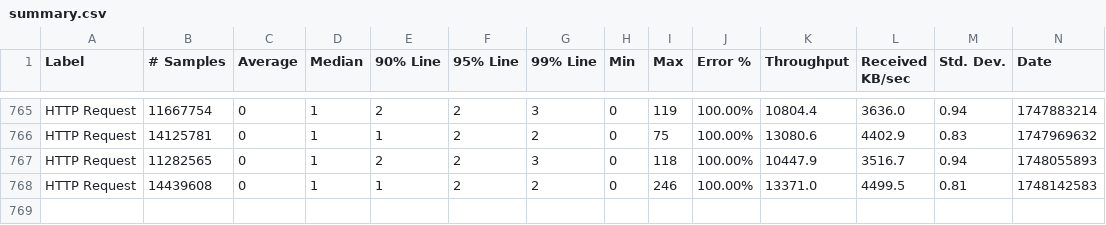
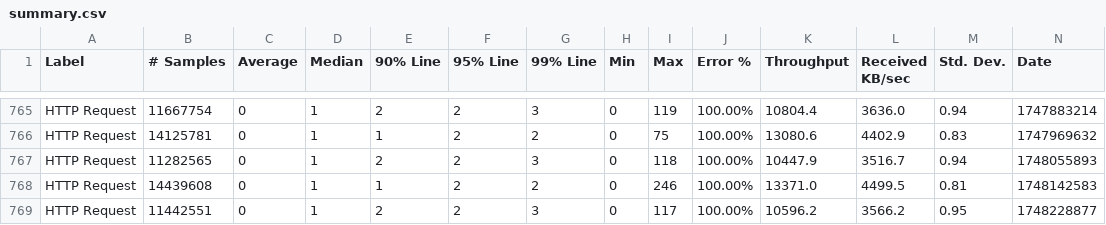
Before and after one commit to ballerina-platform/module-ballerina-cache, a CSV file: load-tests/order_management_service/results/summary.csv, drawn as a sheet; only a part is shown, gaps mark what is left out; rows hold the shown columns only; the diff names each change by its address in the sheet, - before the commit and + after, or states it on an @@ line.

Commit message:
Update order_management_service test results on Mon May 26 03:08:46 UTC 2025

```diff
--- a/load-tests/order_management_service/results/summary.csv
+++ b/load-tests/order_management_service/results/summary.csv
+row 769: HTTP Request | 11442551 | 0 | 1 | 2 | 2 | 3 | 0 | 117 | 100.00% | 10596.2 | 3566.2 | 0.95 | 1748228877
```
